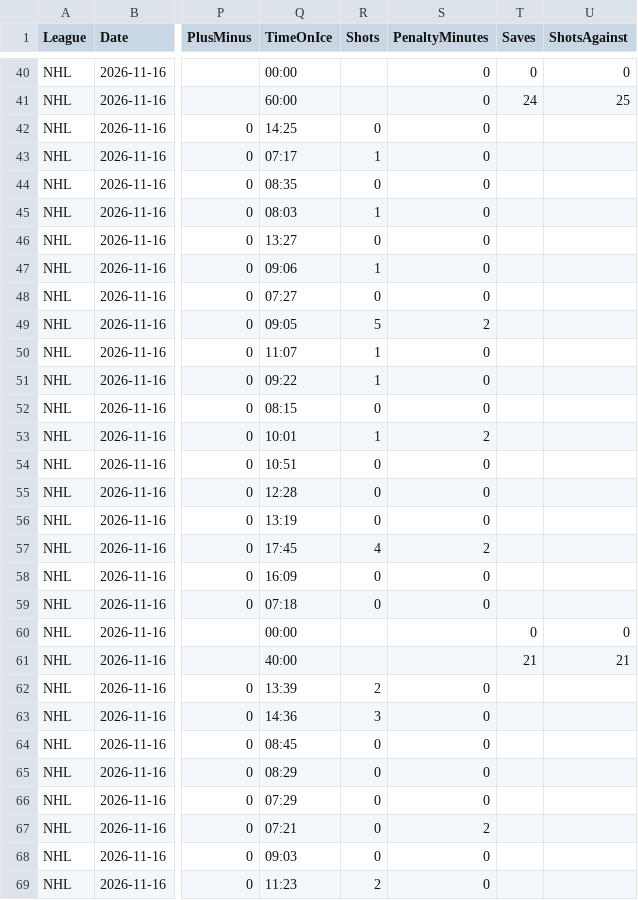
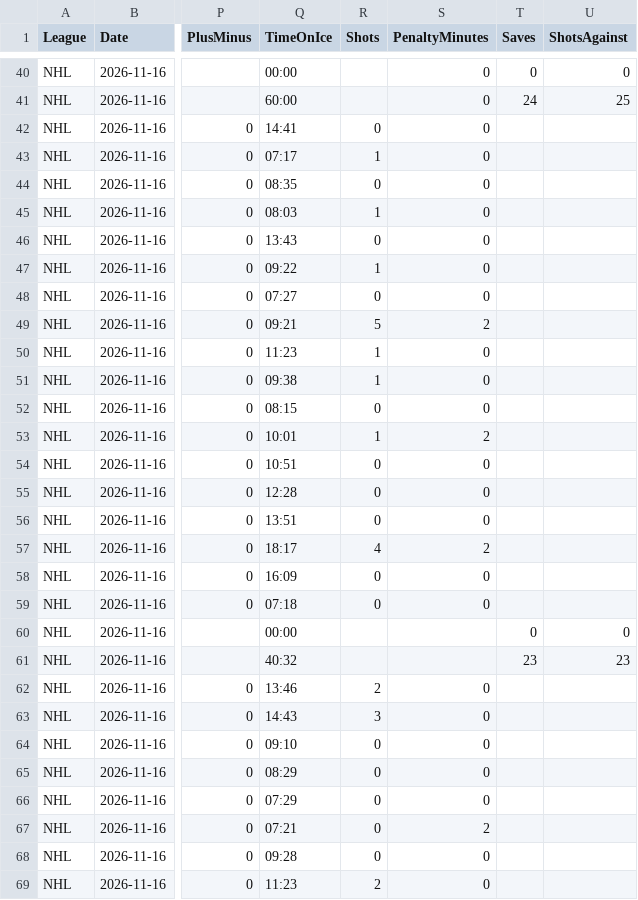
Before and after one commit to skaterbosse/hockey, a CSV file: statsByDate/data/playerstats/PlayerStats_2026-11-16.csv, drawn as a sheet; only a part is shown, gaps mark what is left out; the diff covers the shown part only; the diff names each change by its address in the sheet, - before the commit and + after, or states it on an @@ line.

```diff
--- a/statsByDate/data/playerstats/PlayerStats_2026-11-16.csv
+++ b/statsByDate/data/playerstats/PlayerStats_2026-11-16.csv
-Q42 (TimeOnIce): 14:25
+Q42 (TimeOnIce): 14:41
-Q46 (TimeOnIce): 13:27
+Q46 (TimeOnIce): 13:43
-Q47 (TimeOnIce): 09:06
+Q47 (TimeOnIce): 09:22
-Q49 (TimeOnIce): 09:05
+Q49 (TimeOnIce): 09:21
-Q50 (TimeOnIce): 11:07
+Q50 (TimeOnIce): 11:23
-Q51 (TimeOnIce): 09:22
+Q51 (TimeOnIce): 09:38
-Q56 (TimeOnIce): 13:19
+Q56 (TimeOnIce): 13:51
-Q57 (TimeOnIce): 17:45
+Q57 (TimeOnIce): 18:17
-Q61 (TimeOnIce): 40:00
+Q61 (TimeOnIce): 40:32
-T61 (Saves): 21
+T61 (Saves): 23
-U61 (ShotsAgainst): 21
+U61 (ShotsAgainst): 23
-Q62 (TimeOnIce): 13:39
+Q62 (TimeOnIce): 13:46
-Q63 (TimeOnIce): 14:36
+Q63 (TimeOnIce): 14:43
-Q64 (TimeOnIce): 08:45
+Q64 (TimeOnIce): 09:10
-Q68 (TimeOnIce): 09:03
+Q68 (TimeOnIce): 09:28
```
Also changed, not shown: 9 edited cells elsewhere in this file, 4 other files.
